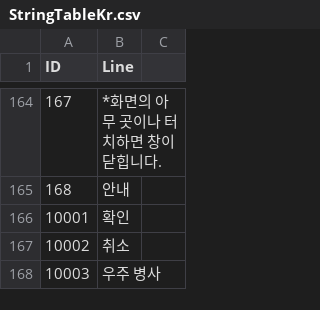
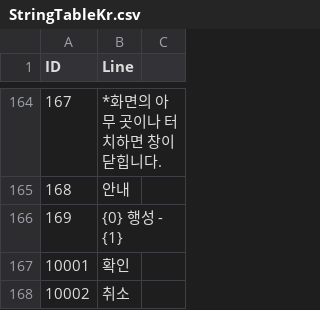
Before and after one commit to jikwang-park/SpaceMiner, a CSV file: Unity/Assets/Addressables/DataTables/StringTableKr.csv, drawn as a sheet; only a part is shown, gaps mark what is left out; the shorter side is filled out with more unchanged rows; the diff names each change by its address in the sheet, - before the commit and + after, or states it on an @@ line.

```diff
--- a/Unity/Assets/Addressables/DataTables/StringTableKr.csv
+++ b/Unity/Assets/Addressables/DataTables/StringTableKr.csv
+row 166: 169 | {0} 행성 - {1}
```
Also changed, not shown: 4 other files.
